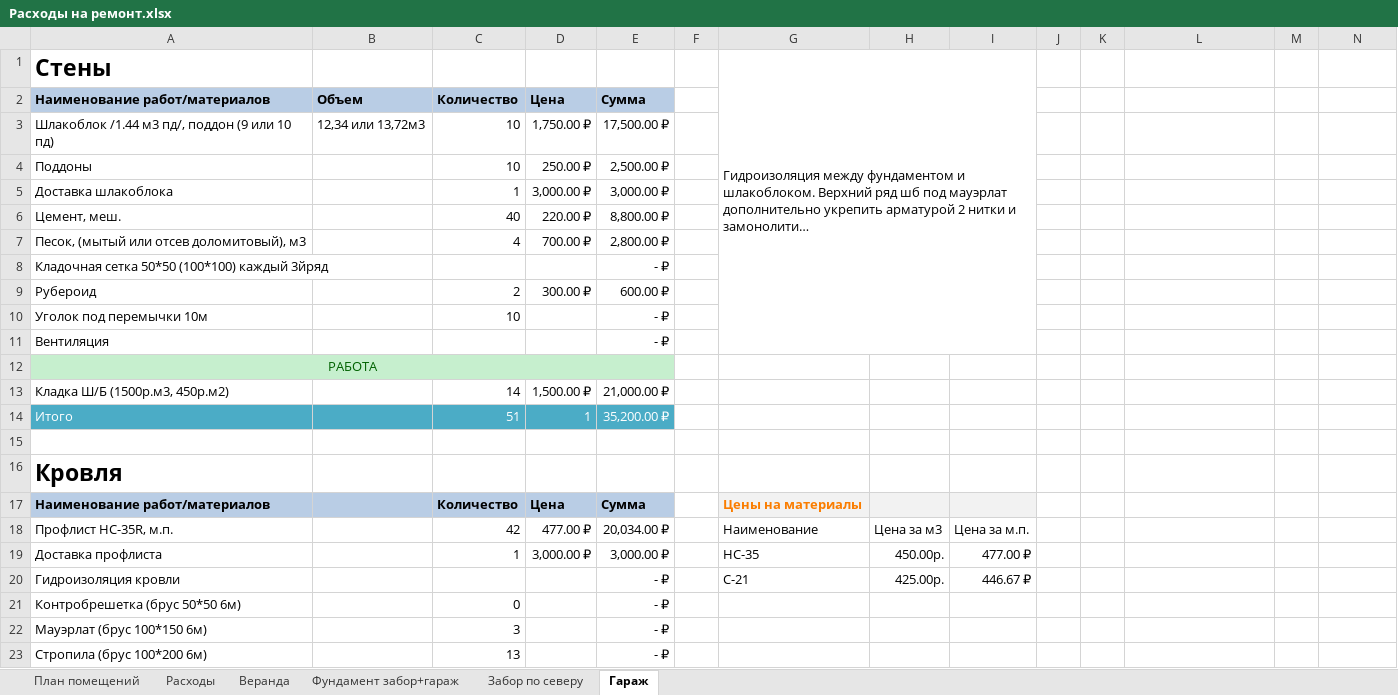
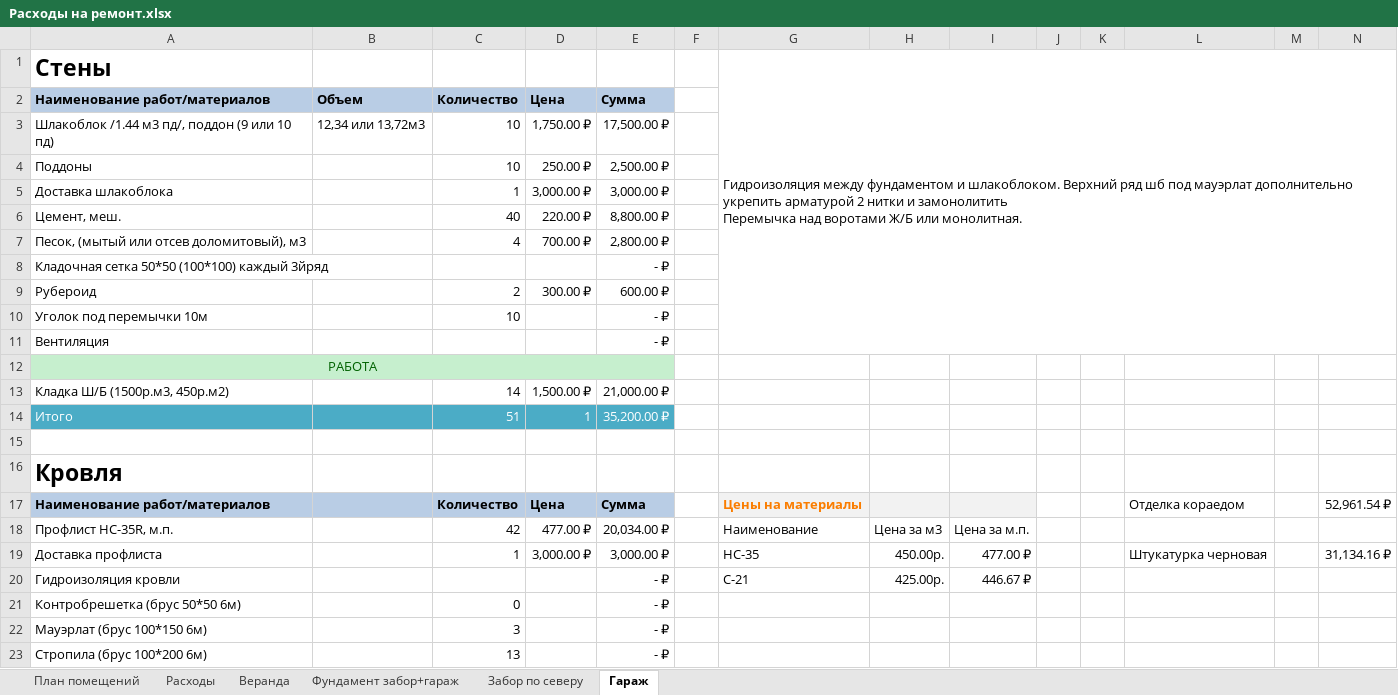
Before and after one commit to AlekseyGo/HouseProject, an Excel workbook: Татьяничевой 25/Расходы на ремонт.xlsx, sheet Гараж, drawn as a sheet; only a part is shown; long unchanged cells end in …; values as stored, in another font and other column widths than the file's, no borders; the diff names each change by its address in the sheet, - before the commit and + after, or states it on an @@ line.

```diff
--- a/Татьяничевой 25/Расходы на ремонт.xlsx (sheet Гараж)
+++ b/Татьяничевой 25/Расходы на ремонт.xlsx (sheet Гараж)
-G1:I11 merged
+G1:N11 merged
-L17: (empty)
+L17: Отделка кораедом
-N17: (empty)
+N17: 52,961.54 ₽
-L19: (empty)
+L19: Штукатурка черновая
-N19: (empty)
+N19: 31,134.16 ₽
```
Also changed, not shown: sheet Веранда, sheet Расходы.
